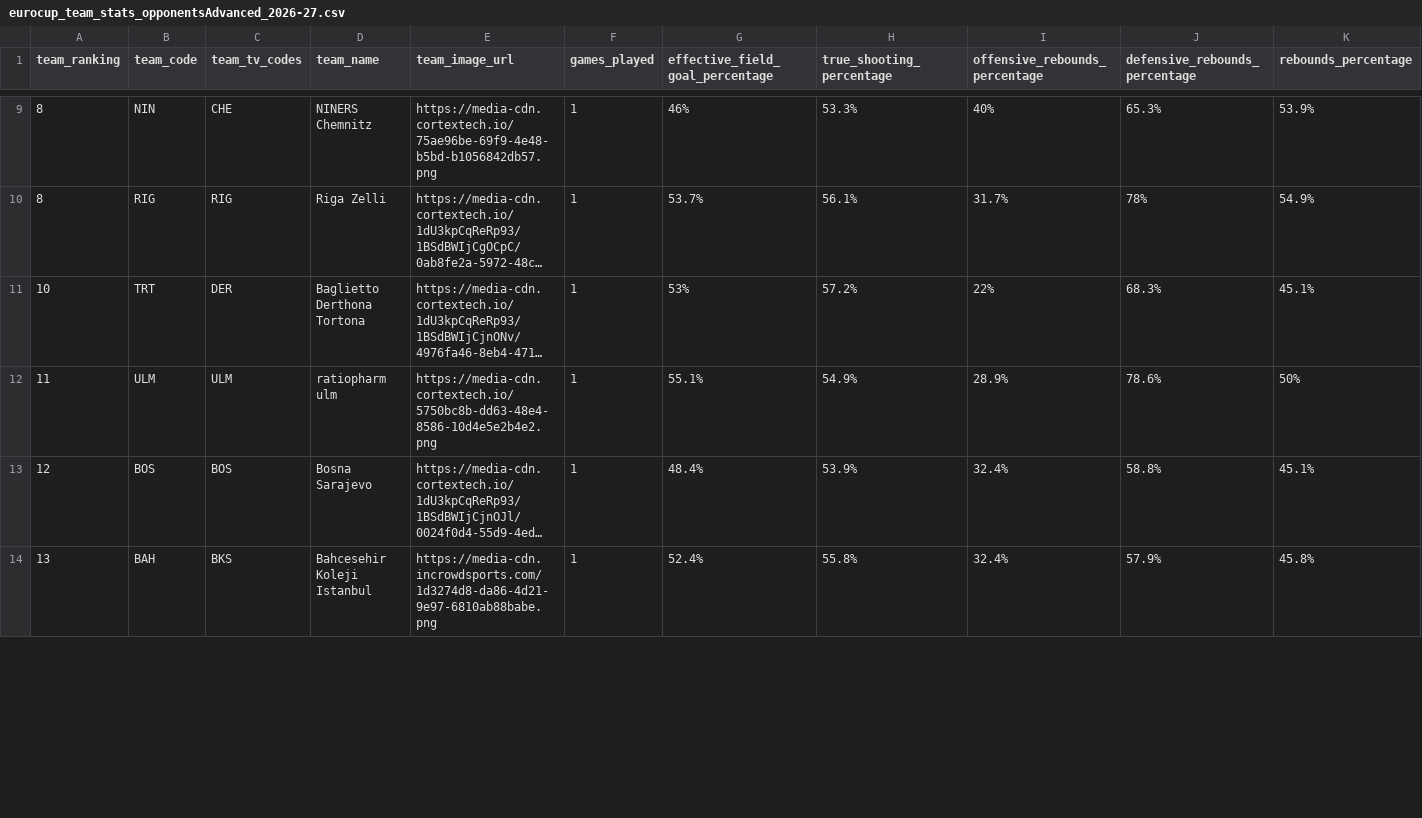
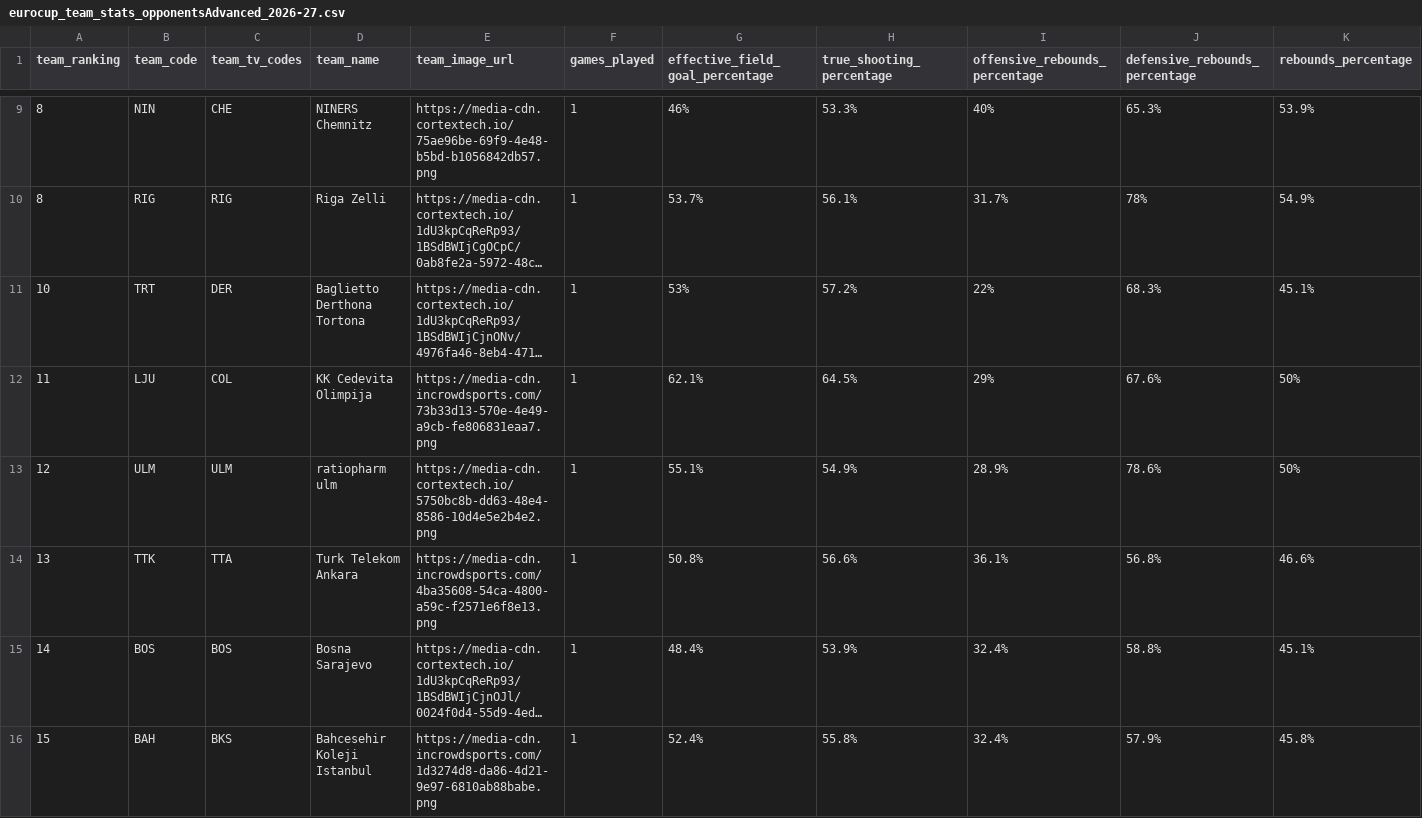
Before and after one commit to IvoVillanueva/EUROLIGAS, a CSV file: data/eurocup_team_stats_opponentsAdvanced_2026-27.csv, drawn as a sheet; only a part is shown, gaps mark what is left out; long unchanged cells end in …; addresses are those after the commit; rows hold the shown columns only; the diff covers the shown part only; the diff names each change by its address in the sheet, - before the commit and + after, or states it on an @@ line.

```diff
--- a/data/eurocup_team_stats_opponentsAdvanced_2026-27.csv
+++ b/data/eurocup_team_stats_opponentsAdvanced_2026-27.csv
+row 12: 11 | LJU | COL | KK Cedevita Olimpija | https://media-cdn.incrowdsports.com/73b33d13-570e-4e49-a9cb-fe806831eaa7.png | 1 | 62.1% | 64.5% | 29% | 67.6% | 50%
-A13 (team_ranking): 11
+A13 (team_ranking): 12
+row 14: 13 | TTK | TTA | Turk Telekom Ankara | https://media-cdn.incrowdsports.com/4ba35608-54ca-4800-a59c-f2571e6f8e13.png | 1 | 50.8% | 56.6% | 36.1% | 56.8% | 46.6%
-A15 (team_ranking): 12
+A15 (team_ranking): 14
-A16 (team_ranking): 13
+A16 (team_ranking): 15
```
Also changed, not shown: 4 added rows and 11 edited cells elsewhere in this file, data/eurocup_team_stats_opponentsTraditional_2026-27.csv, data/eurocup_team_stats_traditional_2026-27.csv, 2 other files.
